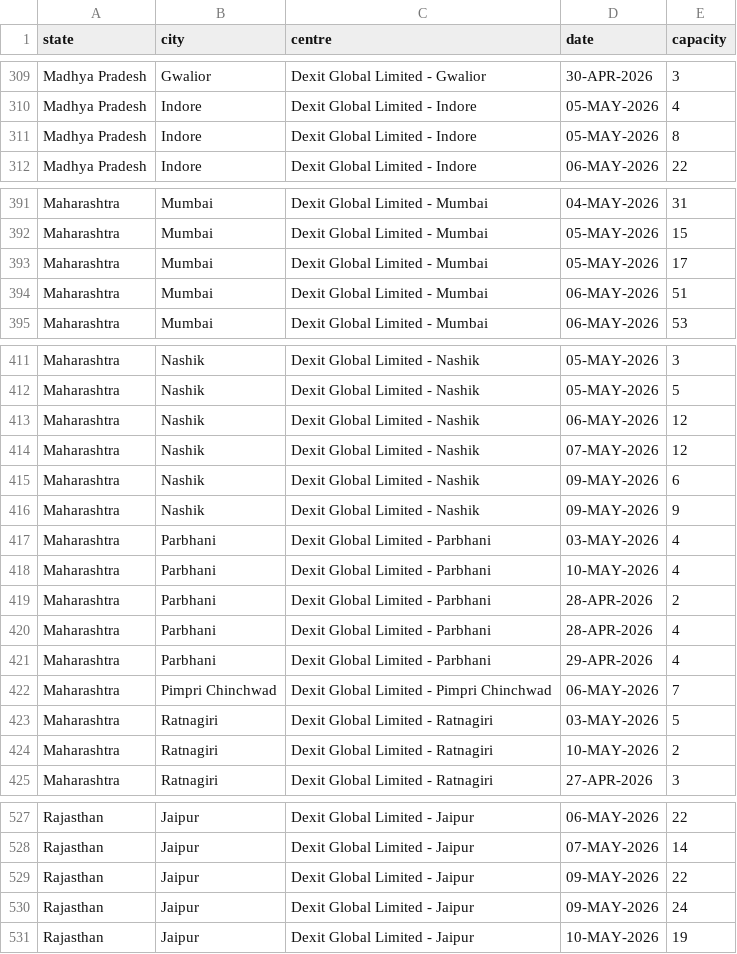
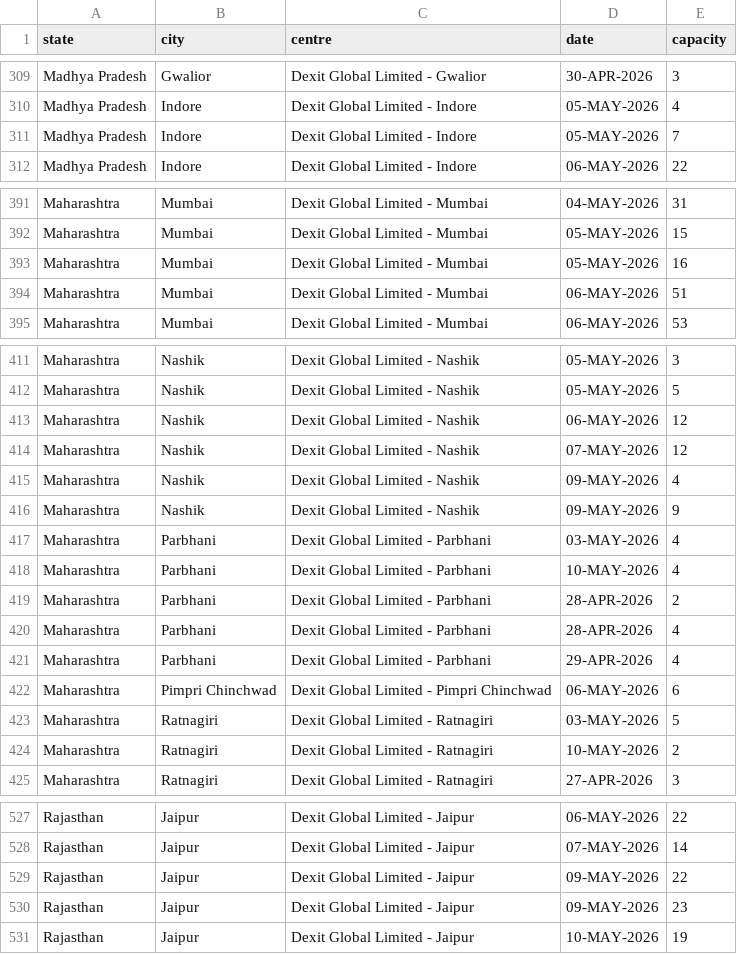
Before and after one commit to dubaikarrr/student, a CSV file: reports/spom_available_seats.csv, drawn as a sheet; only a part is shown, gaps mark what is left out; the diff covers the shown part only.

```diff
--- a/reports/spom_available_seats.csv
+++ b/reports/spom_available_seats.csv
@@ -310,3 +310,3 @@ Madhya Pradesh,Gwalior,Dexit Global Limited - Gwalior,30-APR-2026,3
 Madhya Pradesh,Indore,Dexit Global Limited - Indore,05-MAY-2026,4
-Madhya Pradesh,Indore,Dexit Global Limited - Indore,05-MAY-2026,8
+Madhya Pradesh,Indore,Dexit Global Limited - Indore,05-MAY-2026,7
 Madhya Pradesh,Indore,Dexit Global Limited - Indore,06-MAY-2026,22
@@ -392,3 +392,3 @@ Maharashtra,Mumbai,Dexit Global Limited - Mumbai,04-MAY-2026,31
 Maharashtra,Mumbai,Dexit Global Limited - Mumbai,05-MAY-2026,15
-Maharashtra,Mumbai,Dexit Global Limited - Mumbai,05-MAY-2026,17
+Maharashtra,Mumbai,Dexit Global Limited - Mumbai,05-MAY-2026,16
 Maharashtra,Mumbai,Dexit Global Limited - Mumbai,06-MAY-2026,51
@@ -414,3 +414,3 @@ Maharashtra,Nashik,Dexit Global Limited - Nashik,06-MAY-2026,12
 Maharashtra,Nashik,Dexit Global Limited - Nashik,07-MAY-2026,12
-Maharashtra,Nashik,Dexit Global Limited - Nashik,09-MAY-2026,6
+Maharashtra,Nashik,Dexit Global Limited - Nashik,09-MAY-2026,4
 Maharashtra,Nashik,Dexit Global Limited - Nashik,09-MAY-2026,9
@@ -421,3 +421,3 @@ Maharashtra,Parbhani,Dexit Global Limited - Parbhani,28-APR-2026,4
 Maharashtra,Parbhani,Dexit Global Limited - Parbhani,29-APR-2026,4
-Maharashtra,Pimpri Chinchwad,Dexit Global Limited - Pimpri Chinchwad,06-MAY-2026,7
+Maharashtra,Pimpri Chinchwad,Dexit Global Limited - Pimpri Chinchwad,06-MAY-2026,6
 Maharashtra,Ratnagiri,Dexit Global Limited - Ratnagiri,03-MAY-2026,5
@@ -529,3 +529,3 @@ Rajasthan,Jaipur,Dexit Global Limited - Jaipur,07-MAY-2026,14
 Rajasthan,Jaipur,Dexit Global Limited - Jaipur,09-MAY-2026,22
-Rajasthan,Jaipur,Dexit Global Limited - Jaipur,09-MAY-2026,24
+Rajasthan,Jaipur,Dexit Global Limited - Jaipur,09-MAY-2026,23
 Rajasthan,Jaipur,Dexit Global Limited - Jaipur,10-MAY-2026,19
```
Also changed, not shown: 2 added rows, 3 removed rows and 10 edited cells elsewhere in this file, 7 other files.
